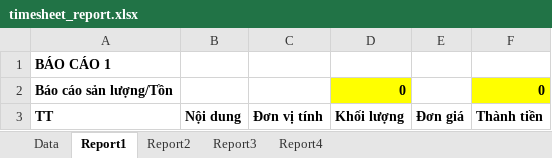
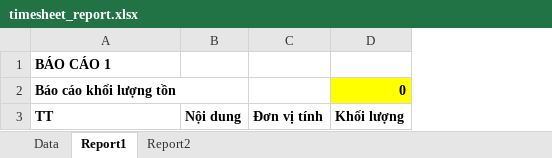
Before and after one commit to szen7dev/trixgo-cbs-micro, an Excel workbook: files/templates/excels/timesheet_report.xlsx, sheet Report1, drawn as a sheet; values as stored, in another font and other column widths than the file's, no borders; the diff names each change by its address in the sheet, - before the commit and + after, or states it on an @@ line.

```diff
--- a/files/templates/excels/timesheet_report.xlsx (sheet Report1)
+++ b/files/templates/excels/timesheet_report.xlsx (sheet Report1)
-sheet tab: Report3
-sheet tab: Report4
-column E, row 3: Đơn giá
-column F, rows 2-3: 0 | Thành tiền
-A2: Báo cáo sản lượng/Tồn
+A2: Báo cáo khối lượng tồn
```
Also changed, not shown: sheet Data, 15 other files.
